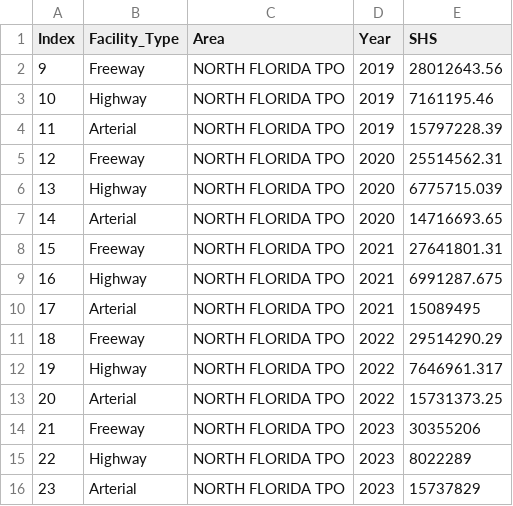
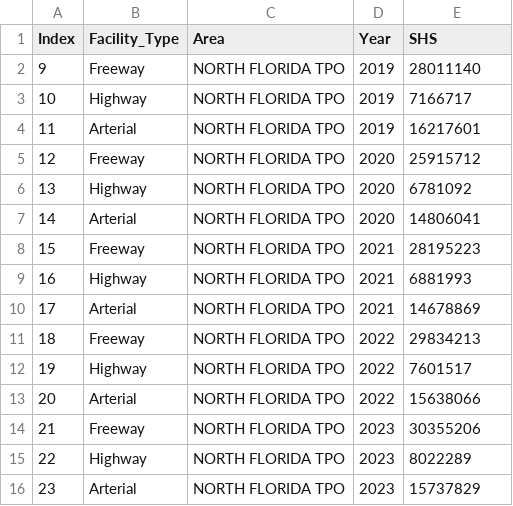
Before and after one commit to NorthFloridaTPO/NFTPO_AnnualMobilityReport2026, a CSV file: data/pmt.csv, drawn as a sheet.

```diff
--- a/data/pmt.csv
+++ b/data/pmt.csv
@@ -1,14 +1,14 @@
 Index,Facility_Type,Area,Year,SHS
-9,Freeway,NORTH FLORIDA TPO,2019,28012643.56
-10,Highway,NORTH FLORIDA TPO,2019,7161195.46
-11,Arterial,NORTH FLORIDA TPO,2019,15797228.39
-12,Freeway,NORTH FLORIDA TPO,2020,25514562.31
-13,Highway,NORTH FLORIDA TPO,2020,6775715.039
-14,Arterial,NORTH FLORIDA TPO,2020,14716693.65
-15,Freeway,NORTH FLORIDA TPO,2021,27641801.31
-16,Highway,NORTH FLORIDA TPO,2021,6991287.675
-17,Arterial,NORTH FLORIDA TPO,2021,15089495
-18,Freeway,NORTH FLORIDA TPO,2022,29514290.29
-19,Highway,NORTH FLORIDA TPO,2022,7646961.317
-20,Arterial,NORTH FLORIDA TPO,2022,15731373.25
+9,Freeway,NORTH FLORIDA TPO,2019,28011140
+10,Highway,NORTH FLORIDA TPO,2019,7166717
+11,Arterial,NORTH FLORIDA TPO,2019,16217601
+12,Freeway,NORTH FLORIDA TPO,2020,25915712
+13,Highway,NORTH FLORIDA TPO,2020,6781092
+14,Arterial,NORTH FLORIDA TPO,2020,14806041
+15,Freeway,NORTH FLORIDA TPO,2021,28195223
+16,Highway,NORTH FLORIDA TPO,2021,6881993
+17,Arterial,NORTH FLORIDA TPO,2021,14678869
+18,Freeway,NORTH FLORIDA TPO,2022,29834213
+19,Highway,NORTH FLORIDA TPO,2022,7601517
+20,Arterial,NORTH FLORIDA TPO,2022,15638066
 21,Freeway,NORTH FLORIDA TPO,2023,30355206
```
Also changed, not shown: data/pm3_sysperf.csv, data/population.csv, 5 other files.
